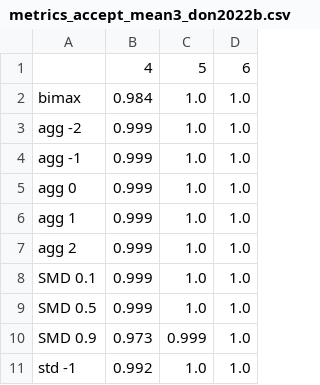
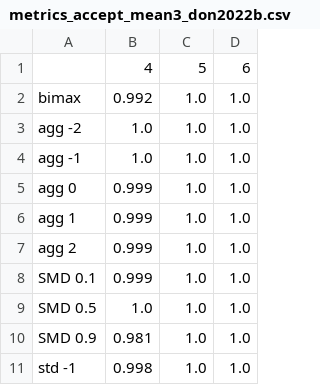
Before and after one commit to ivanDonadello/Aggregated-Policies-Biparty-Decision-Theory, a CSV file: results/metrics_accept_mean3_don2022b.csv, drawn as a sheet.

```diff
--- a/results/metrics_accept_mean3_don2022b.csv
+++ b/results/metrics_accept_mean3_don2022b.csv
@@ -1,5 +1,5 @@
 ,4,5,6
-bimax,0.984,1.0,1.0
-agg -2,0.999,1.0,1.0
-agg -1,0.999,1.0,1.0
+bimax,0.992,1.0,1.0
+agg -2,1.0,1.0,1.0
+agg -1,1.0,1.0,1.0
 agg 0,0.999,1.0,1.0
@@ -8,4 +8,4 @@ agg 2,0.999,1.0,1.0
 SMD 0.1,0.999,1.0,1.0
-SMD 0.5,0.999,1.0,1.0
-SMD 0.9,0.973,0.999,1.0
-std -1,0.992,1.0,1.0
+SMD 0.5,1.0,1.0,1.0
+SMD 0.9,0.981,1.0,1.0
+std -1,0.998,1.0,1.0
```
Also changed, not shown: results/metrics_AAD_don2022b.csv, results/metrics_AOU_don2022b.csv, 10 other files.
